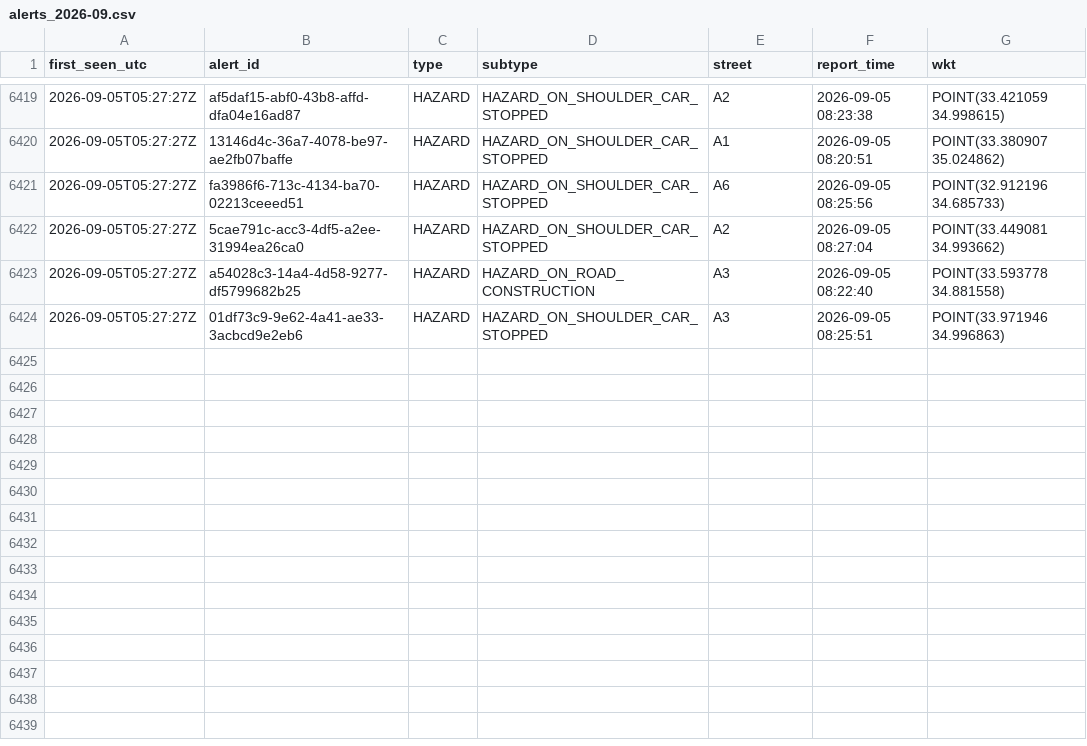
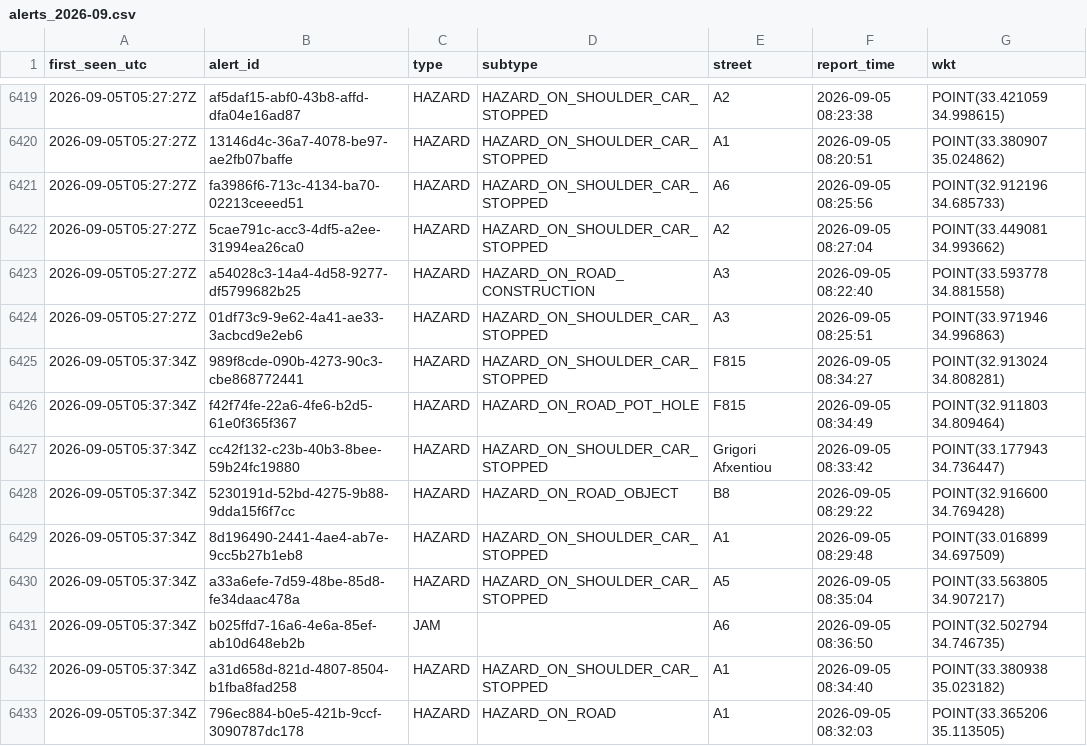
Before and after one commit to mezzarr/cyprus-traffic-log, a CSV file: data/alerts/alerts_2026-09.csv, drawn as a sheet; only a part is shown, gaps mark what is left out.

```diff
--- a/data/alerts/alerts_2026-09.csv
+++ b/data/alerts/alerts_2026-09.csv
@@ -6424 +6424,10 @@ first_seen_utc,alert_id,type,subtype,street,report_time,wkt
 2026-09-05T05:27:27Z,01df73c9-9e62-4a41-ae33-3acbcd9e2eb6,HAZARD,HAZARD_ON_SHOULDER_CAR_STOPPED,A3,2026-09-05 08:25:51,POINT(33.971946 34.996863)
+2026-09-05T05:37:34Z,989f8cde-090b-4273-90c3-cbe868772441,HAZARD,HAZARD_ON_SHOULDER_CAR_STOPPED,F815,2026-09-05 08:34:27,POINT(32.913024 34.808281)
+2026-09-05T05:37:34Z,f42f74fe-22a6-4fe6-b2d5-61e0f365f367,HAZARD,HAZARD_ON_ROAD_POT_HOLE,F815,2026-09-05 08:34:49,POINT(32.911803 34.809464)
+2026-09-05T05:37:34Z,cc42f132-c23b-40b3-8bee-59b24fc19880,HAZARD,HAZARD_ON_SHOULDER_CAR_STOPPED,Grigori Afxentiou,2026-09-05 08:33:42,POINT(33.177943 34.736447)
+2026-09-05T05:37:34Z,5230191d-52bd-4275-9b88-9dda15f6f7cc,HAZARD,HAZARD_ON_ROAD_OBJECT,B8,2026-09-05 08:29:22,POINT(32.916600 34.769428)
+2026-09-05T05:37:34Z,8d196490-2441-4ae4-ab7e-9cc5b27b1eb8,HAZARD,HAZARD_ON_SHOULDER_CAR_STOPPED,A1,2026-09-05 08:29:48,POINT(33.016899 34.697509)
+2026-09-05T05:37:34Z,a33a6efe-7d59-48be-85d8-fe34daac478a,HAZARD,HAZARD_ON_SHOULDER_CAR_STOPPED,A5,2026-09-05 08:35:04,POINT(33.563805 34.907217)
+2026-09-05T05:37:34Z,b025ffd7-16a6-4e6a-85ef-ab10d648eb2b,JAM,,A6,2026-09-05 08:36:50,POINT(32.502794 34.746735)
+2026-09-05T05:37:34Z,a31d658d-821d-4807-8504-b1fba8fad258,HAZARD,HAZARD_ON_SHOULDER_CAR_STOPPED,A1,2026-09-05 08:34:40,POINT(33.380938 35.023182)
+2026-09-05T05:37:34Z,796ec884-b0e5-421b-9ccf-3090787dc178,HAZARD,HAZARD_ON_ROAD,A1,2026-09-05 08:32:03,POINT(33.365206 35.113505)
```
Also changed, not shown: data/motion/delays_2026-09.csv, data/traffic/obs_2026-09.csv.
